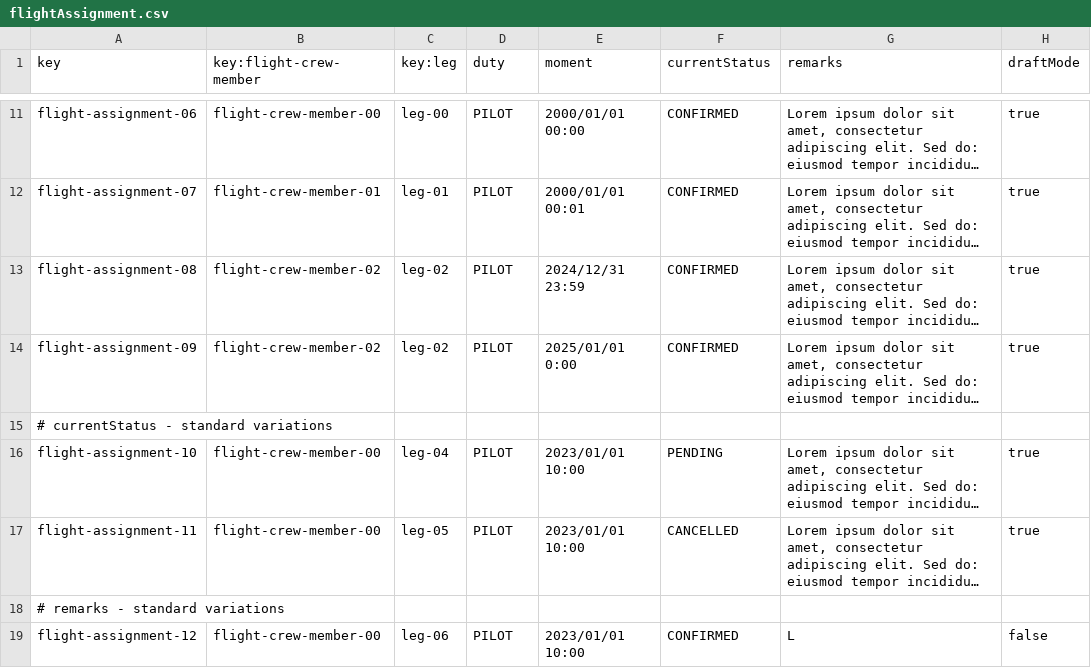
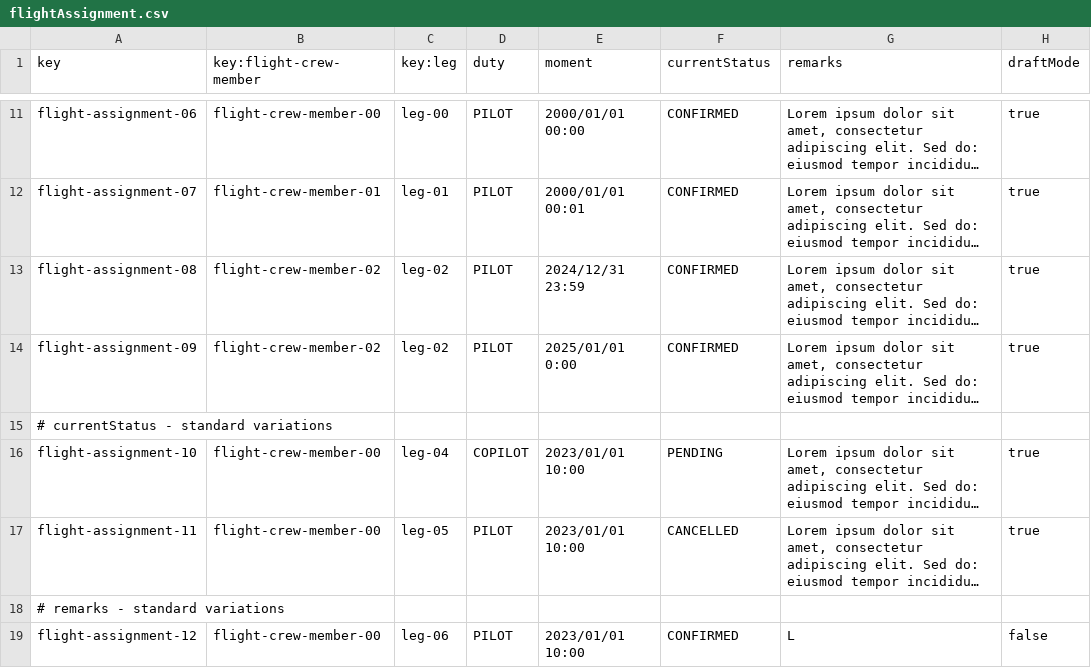
Before and after one commit to virmesper/Acme-ANS-C3, a CSV file: src/main/resources/WEB-INF/data/sample/flightAssignment.csv, drawn as a sheet; only a part is shown, gaps mark what is left out; long unchanged cells end in …; the diff names each change by its address in the sheet, - before the commit and + after, or states it on an @@ line.

```diff
--- a/src/main/resources/WEB-INF/data/sample/flightAssignment.csv
+++ b/src/main/resources/WEB-INF/data/sample/flightAssignment.csv
-D16 (duty): PILOT
+D16 (duty): COPILOT
```
Also changed, not shown: src/main/resources/WEB-INF/data/sample/flightCrewMember.csv, src/main/resources/WEB-INF/data/sample/user-account.csv, 5 other files.
